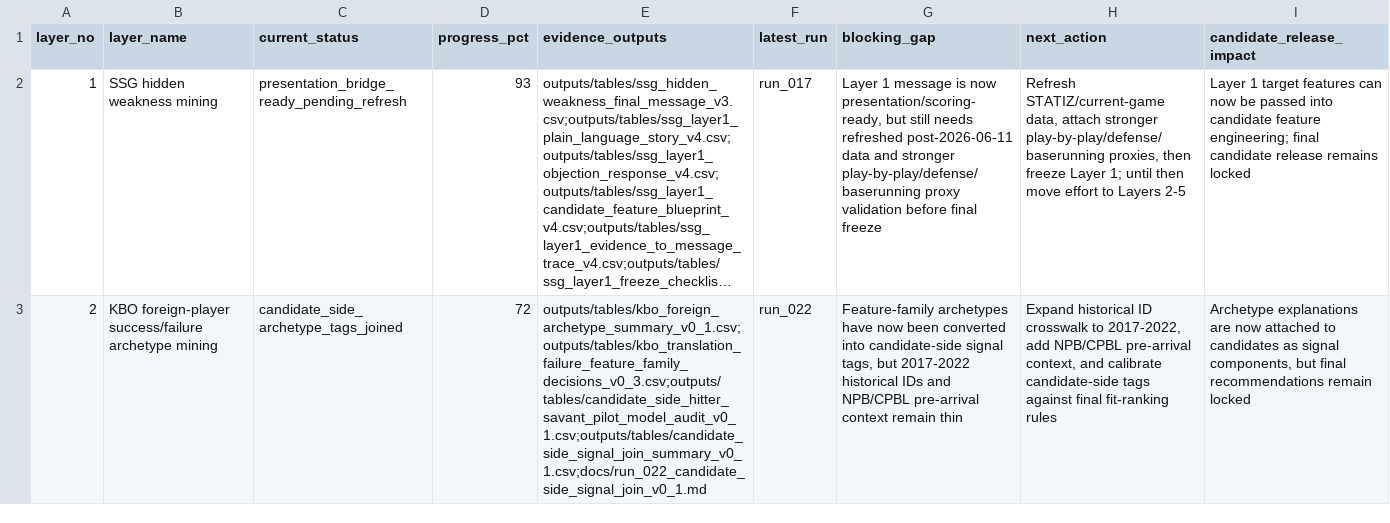
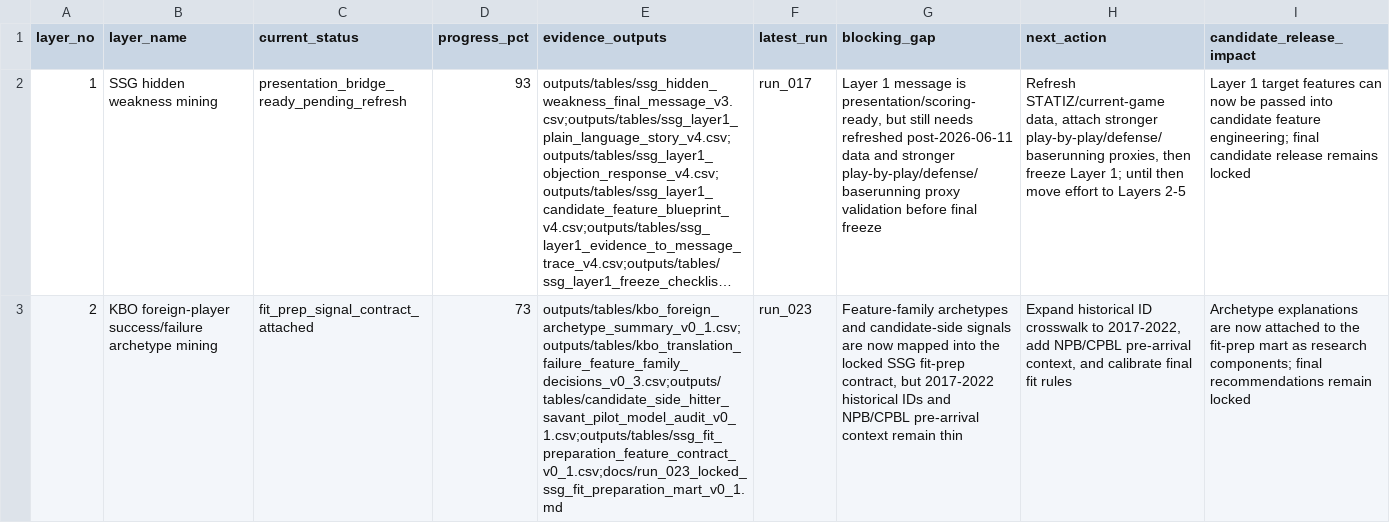
Before and after one commit to jameshui0228/kbo-foreign-player-recruitment, a CSV file: outputs/tables/six_layer_progress_v1.csv, drawn as a sheet; only a part is shown; long unchanged cells end in …; the diff covers the shown part only; the diff names each change by its address in the sheet, - before the commit and + after, or states it on an @@ line.

```diff
--- a/outputs/tables/six_layer_progress_v1.csv
+++ b/outputs/tables/six_layer_progress_v1.csv
-G2 (blocking_gap): …message is now presentation/scoring-ready, but…
+G2 (blocking_gap): …message is presentation/scoring-ready, but…
-C3 (current_status): candidate_side_archetype_tags_joined
+C3 (current_status): fit_prep_signal_contract_attached
-D3 (progress_pct): 72
+D3 (progress_pct): 73
-E3 (evidence_outputs): outputs/tables/kbo_foreign_archetype_summary_v0_1.csv;outputs/tables/kbo_translation_failure_feature_family_decisions_v0_3.csv;outputs/tables/candidate_side_hitter_savant_pilot_model_audit_v0_1.csv;outputs/tables/candidate_side_signal_join_summary_v0_1.csv;docs/run_022_candidate_side_signal_join_v0_1.md
+E3 (evidence_outputs): outputs/tables/kbo_foreign_archetype_summary_v0_1.csv;outputs/tables/kbo_translation_failure_feature_family_decisions_v0_3.csv;outputs/tables/candidate_side_hitter_savant_pilot_model_audit_v0_1.csv;outputs/tables/ssg_fit_preparation_feature_contract_v0_1.csv;docs/run_023_locked_ssg_fit_preparation_mart_v0_1.md
-F3 (latest_run): run_022
+F3 (latest_run): run_023
-G3 (blocking_gap): Feature-family archetypes have now been converted into candidate-side signal tags, but 2017-2022…
+G3 (blocking_gap): Feature-family archetypes and candidate-side signals are now mapped into the locked SSG fit-prep contract, but 2017-2022…
-H3 (next_action): …and calibrate candidate-side tags against final fit-ranking rules
+H3 (next_action): …and calibrate final fit rules
-I3 (candidate_release_impact): …attached to candidates as signal components, but final recommendations…
+I3 (candidate_release_impact): …attached to the fit-prep mart as research components; final recommendations…
```
Also changed, not shown: 27 edited cells elsewhere in this file, experiments.csv, outputs/tables/project_data_file_manifest_v1.csv, 11 other files.
